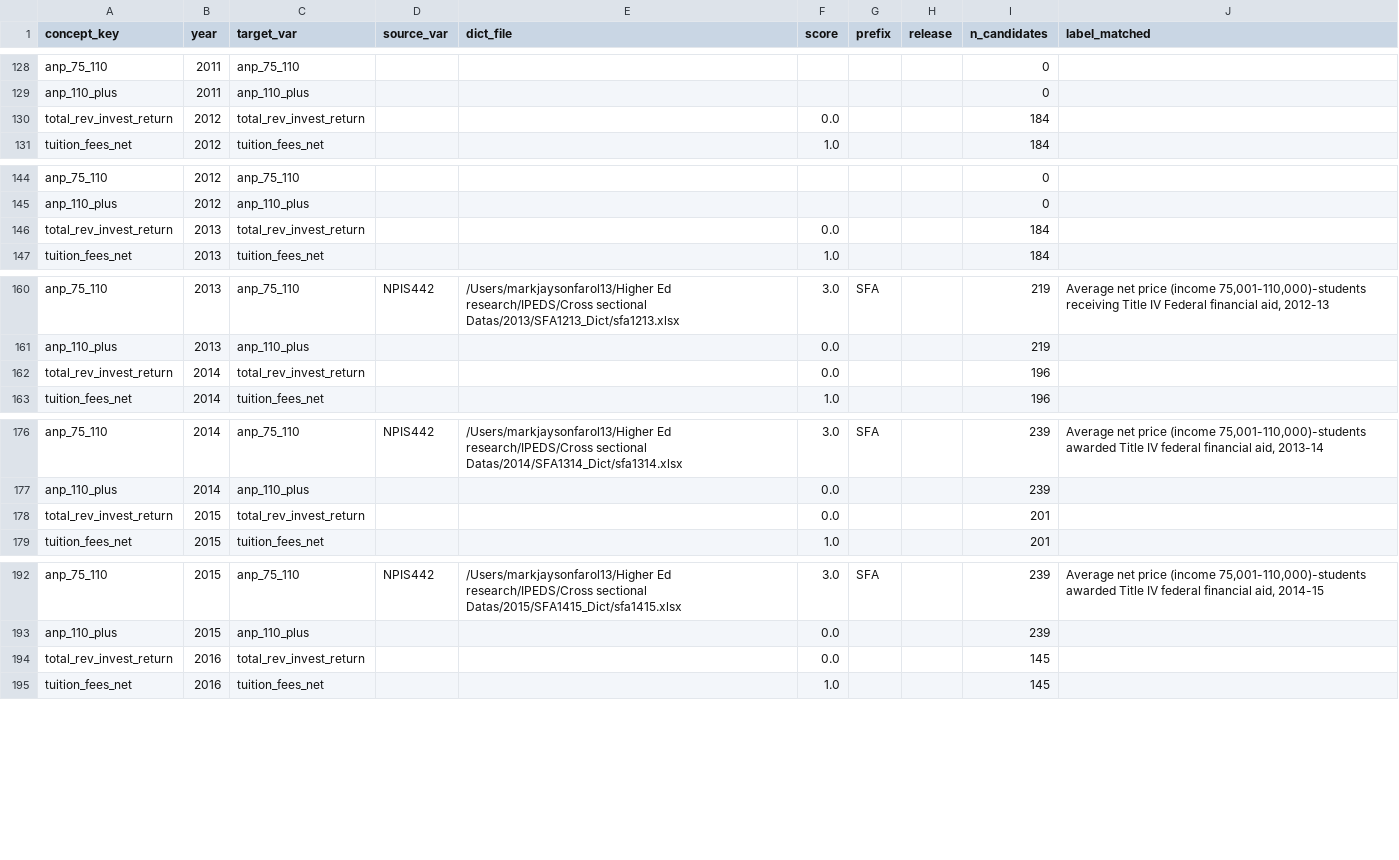
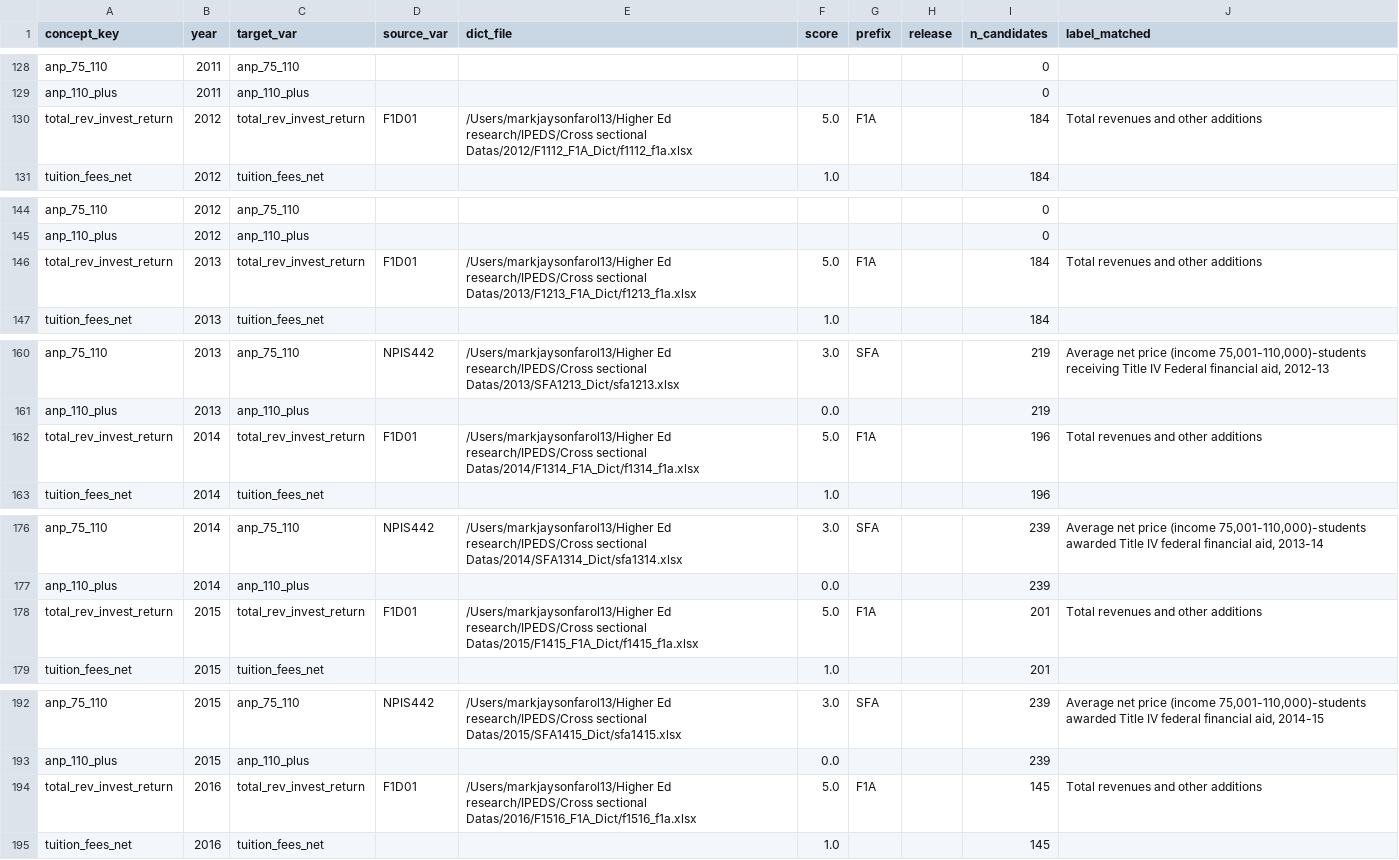
Before and after one commit to markjayson13/IPEDS_Paneling, a CSV file: label_matches.csv, drawn as a sheet; only a part is shown, gaps mark what is left out; the diff covers the shown part only.

```diff
--- a/label_matches.csv
+++ b/label_matches.csv
@@ -129,3 +129,3 @@ anp_75_110,2011,anp_75_110,,,,,,0,
 anp_110_plus,2011,anp_110_plus,,,,,,0,
-total_rev_invest_return,2012,total_rev_invest_return,,,0.0,,,184,
+total_rev_invest_return,2012,total_rev_invest_return,F1D01,/Users/markjaysonfarol13/Higher Ed research/IPEDS/Cross sectional Datas/2012/F1112_F1A_Dict/f1112_f1a.xlsx,5.0,F1A,,184,Total revenues and other additions
 tuition_fees_net,2012,tuition_fees_net,,,1.0,,,184,
@@ -145,3 +145,3 @@ anp_75_110,2012,anp_75_110,,,,,,0,
 anp_110_plus,2012,anp_110_plus,,,,,,0,
-total_rev_invest_return,2013,total_rev_invest_return,,,0.0,,,184,
+total_rev_invest_return,2013,total_rev_invest_return,F1D01,/Users/markjaysonfarol13/Higher Ed research/IPEDS/Cross sectional Datas/2013/F1213_F1A_Dict/f1213_f1a.xlsx,5.0,F1A,,184,Total revenues and other additions
 tuition_fees_net,2013,tuition_fees_net,,,1.0,,,184,
@@ -161,3 +161,3 @@ anp_75_110,2013,anp_75_110,NPIS442,/Users/markjaysonfarol13/Higher Ed research/I
 anp_110_plus,2013,anp_110_plus,,,0.0,,,219,
-total_rev_invest_return,2014,total_rev_invest_return,,,0.0,,,196,
+total_rev_invest_return,2014,total_rev_invest_return,F1D01,/Users/markjaysonfarol13/Higher Ed research/IPEDS/Cross sectional Datas/2014/F1314_F1A_Dict/f1314_f1a.xlsx,5.0,F1A,,196,Total revenues and other additions
 tuition_fees_net,2014,tuition_fees_net,,,1.0,,,196,
@@ -177,3 +177,3 @@ anp_75_110,2014,anp_75_110,NPIS442,/Users/markjaysonfarol13/Higher Ed research/I
 anp_110_plus,2014,anp_110_plus,,,0.0,,,239,
-total_rev_invest_return,2015,total_rev_invest_return,,,0.0,,,201,
+total_rev_invest_return,2015,total_rev_invest_return,F1D01,/Users/markjaysonfarol13/Higher Ed research/IPEDS/Cross sectional Datas/2015/F1415_F1A_Dict/f1415_f1a.xlsx,5.0,F1A,,201,Total revenues and other additions
 tuition_fees_net,2015,tuition_fees_net,,,1.0,,,201,
@@ -193,3 +193,3 @@ anp_75_110,2015,anp_75_110,NPIS442,/Users/markjaysonfarol13/Higher Ed research/I
 anp_110_plus,2015,anp_110_plus,,,0.0,,,239,
-total_rev_invest_return,2016,total_rev_invest_return,,,0.0,,,145,
+total_rev_invest_return,2016,total_rev_invest_return,F1D01,/Users/markjaysonfarol13/Higher Ed research/IPEDS/Cross sectional Datas/2016/F1516_F1A_Dict/f1516_f1a.xlsx,5.0,F1A,,145,Total revenues and other additions
 tuition_fees_net,2016,tuition_fees_net,,,1.0,,,145,
```
Also changed, not shown: 60 edited cells elsewhere in this file, 1 other file.
